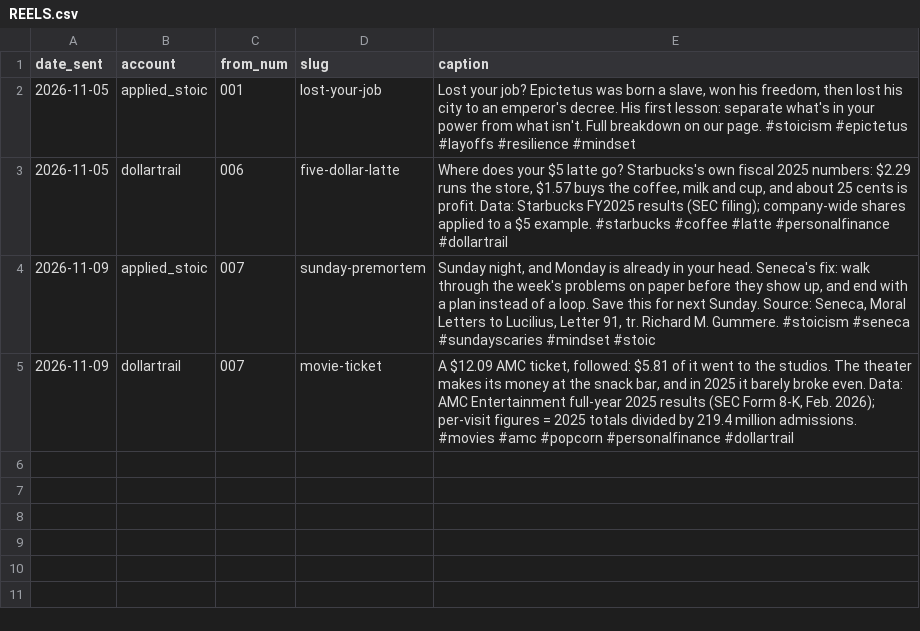
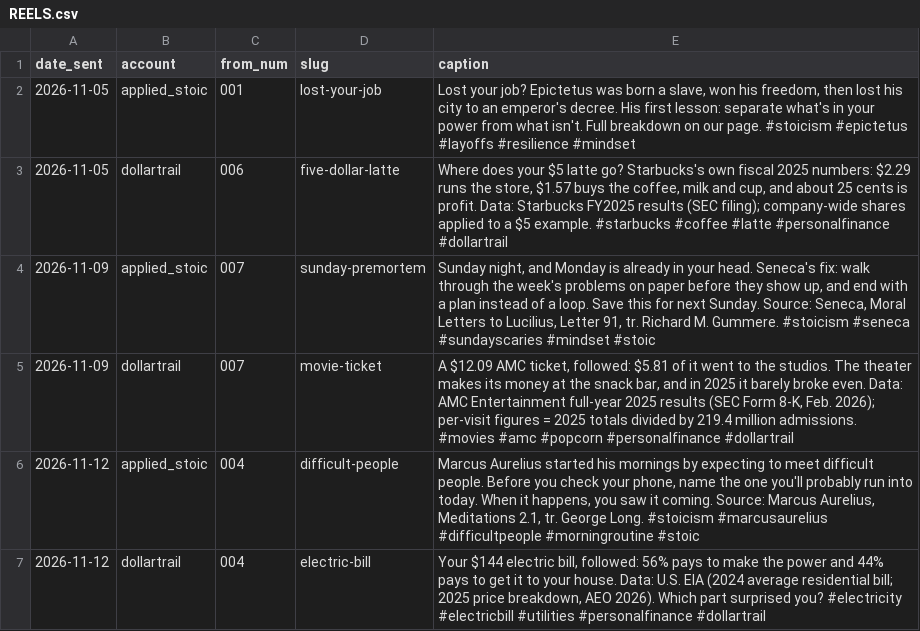
Before and after one commit to jimlastinger/ig-posts, a CSV file: REELS.csv, drawn as a sheet; the diff names each change by its address in the sheet, - before the commit and + after, or states it on an @@ line.

```diff
--- a/REELS.csv
+++ b/REELS.csv
+row 6: 2026-11-12 | applied_stoic | 004 | difficult-people | Marcus Aurelius started his mornings by expecting to meet difficult people. Before you check your phone, name the one you'll probably run into today. When it happens, you saw it coming. Source: Marcus Aurelius, Meditations 2.1, tr. George Long. #stoicism #marcusaurelius #difficultpeople #morningroutine #stoic
+row 7: 2026-11-12 | dollartrail | 004 | electric-bill | Your $144 electric bill, followed: 56% pays to make the power and 44% pays to get it to your house. Data: U.S. EIA (2024 average residential bill; 2025 price breakdown, AEO 2026). Which part surprised you? #electricity #electricbill #utilities #personalfinance #dollartrail
```
